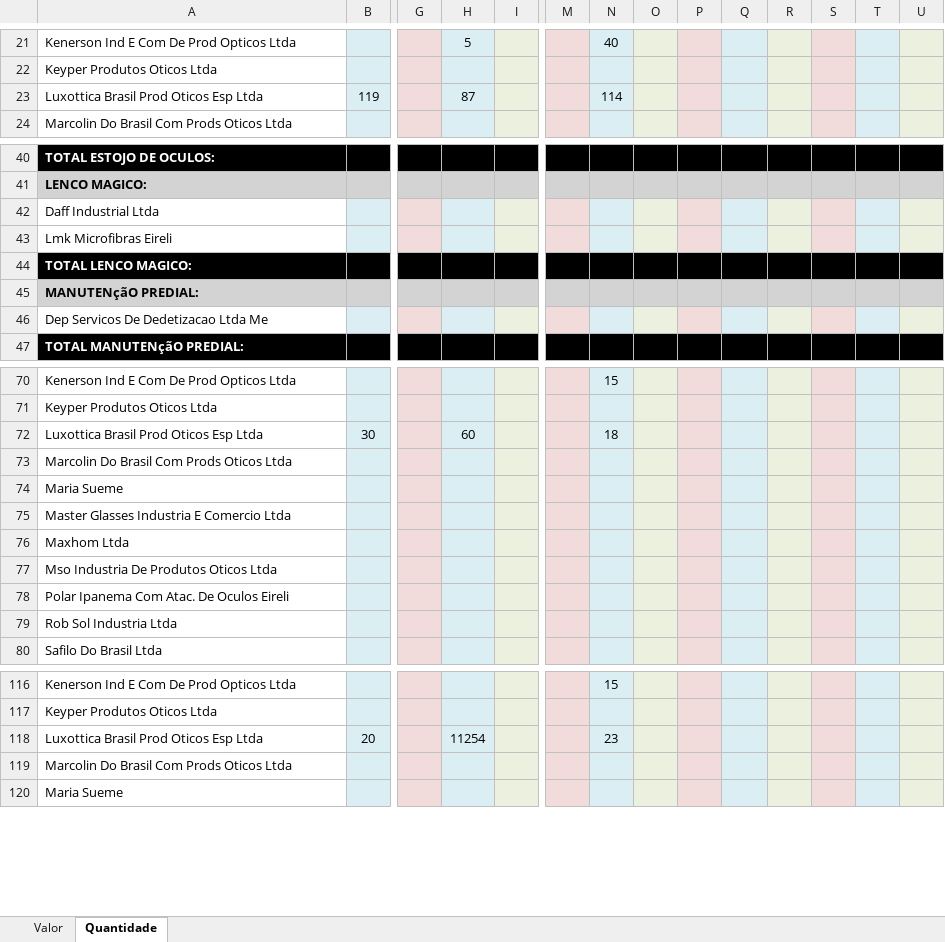
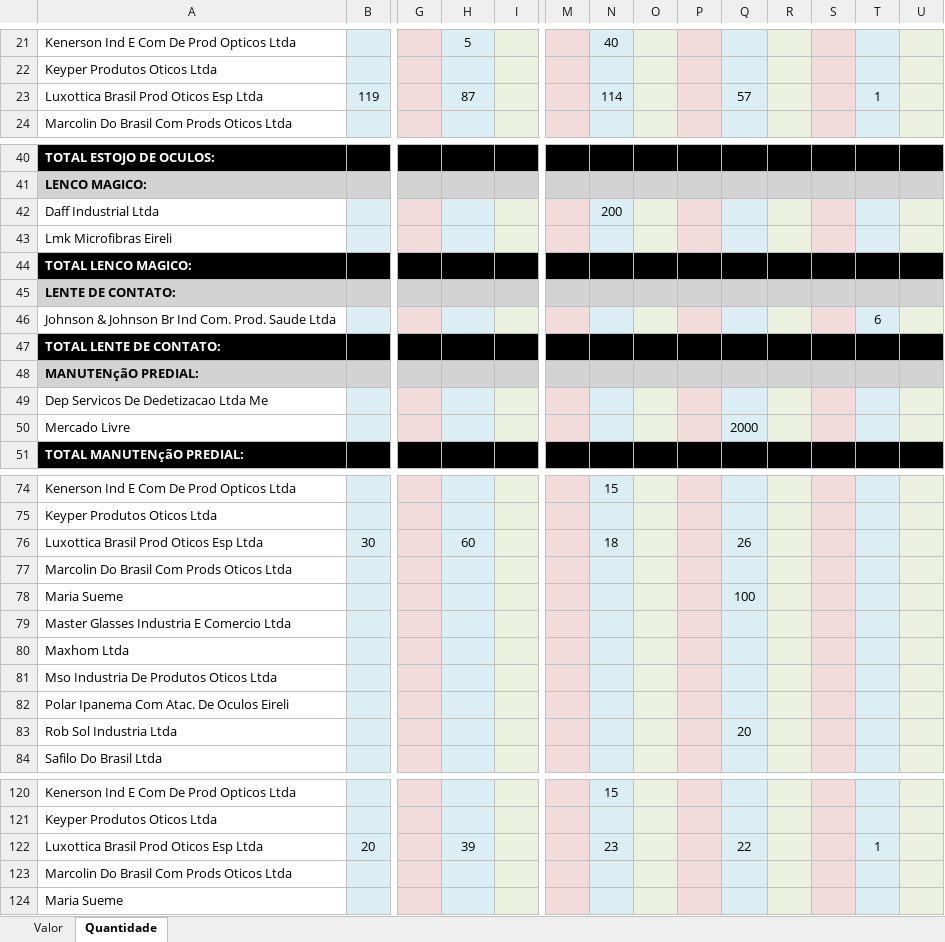
Before and after one commit to KaiqueWalkerRodrigues/GRNacoes, an Excel workbook: views/compras/relatorios/relatorio_fornecedores_2025.xlsx, sheet Quantidade, drawn as a sheet; only a part is shown, gaps mark what is left out; values as stored, in another font and other column widths than the file's, no borders; addresses are those after the commit; rows hold the shown columns only; the diff covers the shown part only; the diff names each change by its address in the sheet, - before the commit and + after, or states it on an @@ line.

```diff
--- a/views/compras/relatorios/relatorio_fornecedores_2025.xlsx (sheet Quantidade)
+++ b/views/compras/relatorios/relatorio_fornecedores_2025.xlsx (sheet Quantidade)
-Q23: (empty)
+Q23: 57
-T23: (empty)
+T23: 1
-N42: (empty)
+N42: 200
+row 45: LENTE DE CONTATO:
+row 46: Johnson & Johnson Br Ind Com. Prod. Saude Ltda |  |  |  |  |  |  |  |  |  |  |  | 6
+row 47: TOTAL LENTE DE CONTATO:
+row 50: Mercado Livre |  |  |  |  |  |  |  |  | 2000
-Q76: (empty)
+Q76: 26
-Q78: (empty)
+Q78: 100
-Q83: (empty)
+Q83: 20
-H122: 11254
+H122: 39
-Q122: (empty)
+Q122: 22
-T122: (empty)
+T122: 1
```
Also changed, not shown: 4 edited cells elsewhere in this sheet, sheet Valor, views/compras/relatorios/relatorio_categorias_2025.xlsx, views/financeiro/relatorios/resumo_campanha_72.xlsx, 5 other files.
